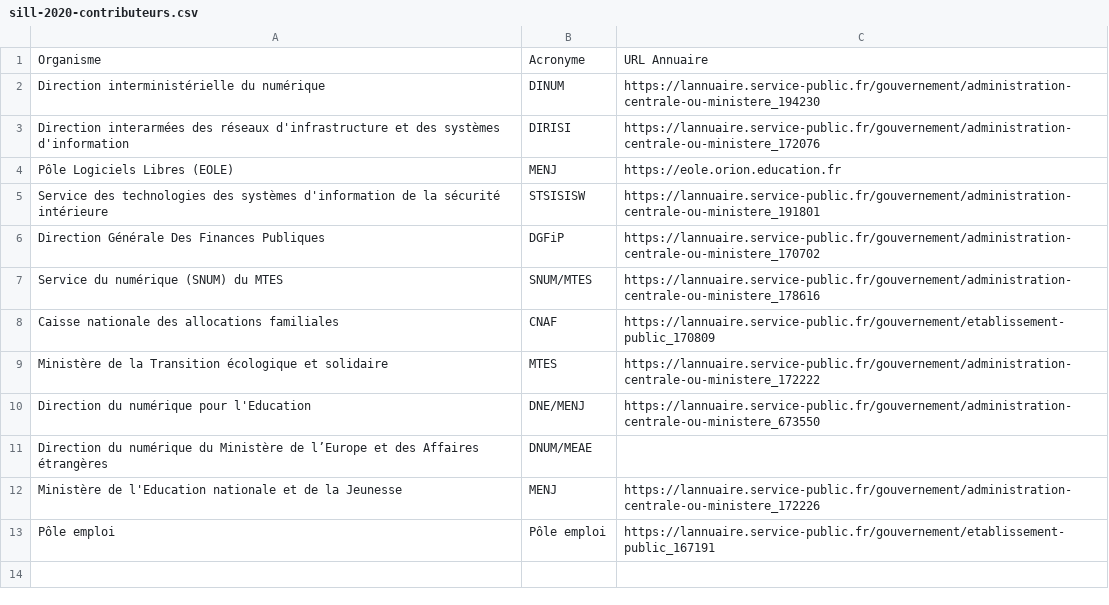
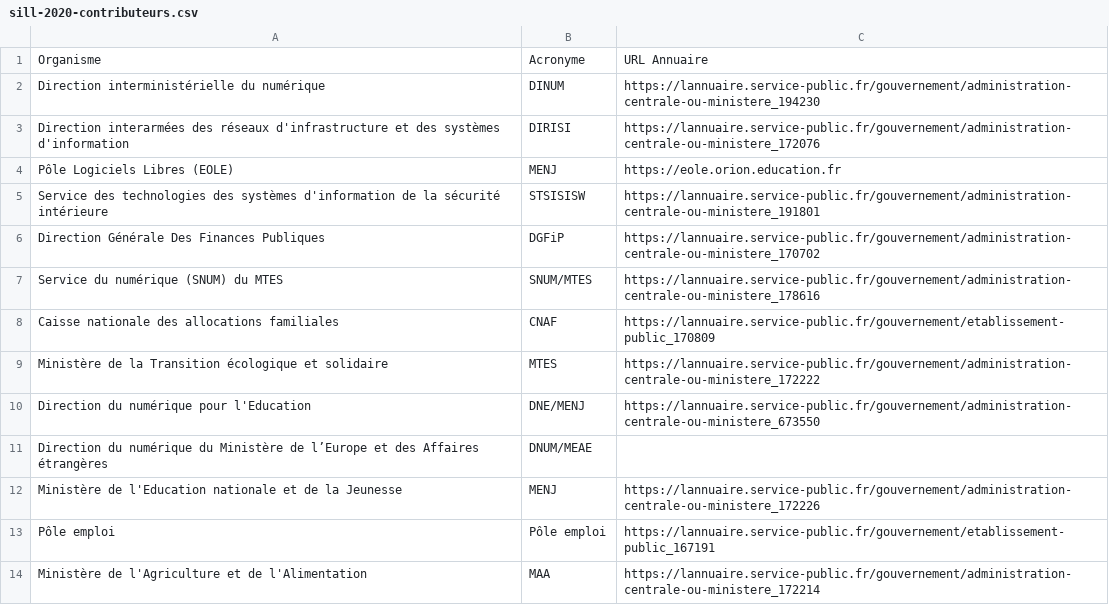
Before and after one commit to dzc34/sill, a CSV file: 2020/sill-2020-contributeurs.csv, drawn as a sheet; the diff names each change by its address in the sheet, - before the commit and + after, or states it on an @@ line.

Commit message:
Update sill-2020-contributeurs.csv (#73)

```diff
--- a/2020/sill-2020-contributeurs.csv
+++ b/2020/sill-2020-contributeurs.csv
+row 14: Ministère de l'Agriculture et de l'Alimentation | MAA | https://lannuaire.service-public.fr/gouvernement/administration-centrale-ou-ministere_172214
```
